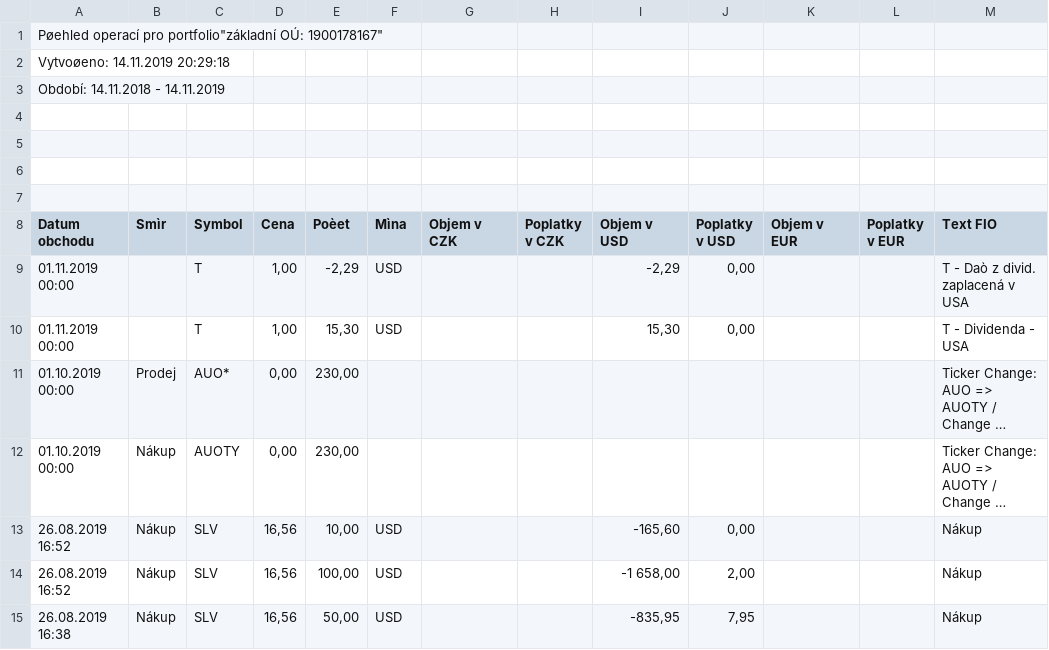
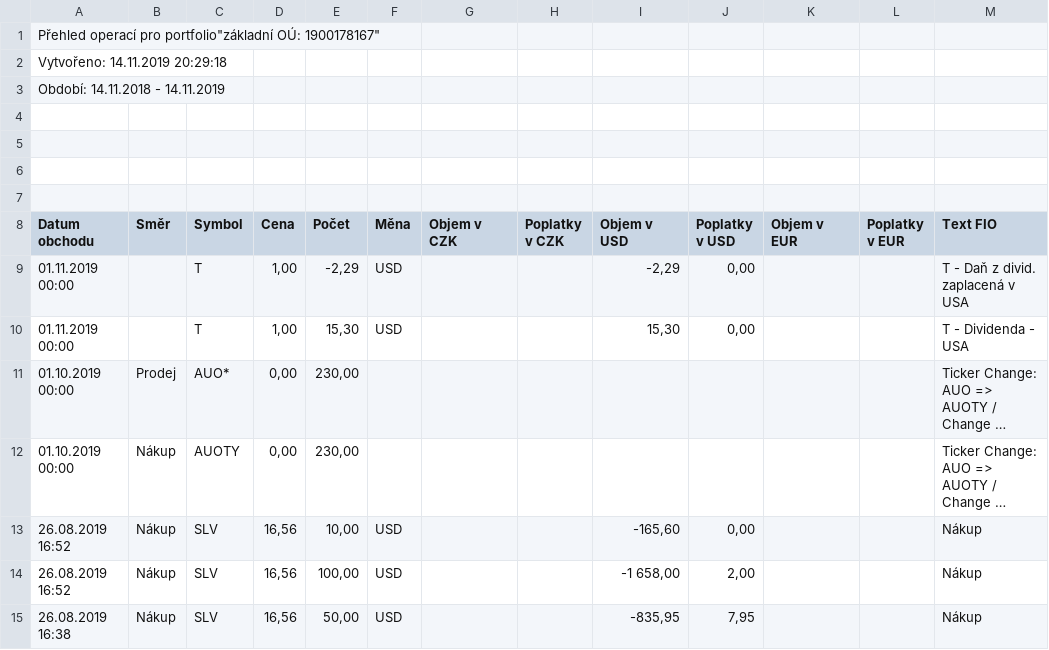
Before and after one commit to klinki/FioCsvParser, a CSV file: FioCsvParser/Data/Obchody.csv, drawn as a sheet; only a part is shown; long unchanged cells end in …; the diff covers the shown part only; the diff names each change by its address in the sheet, - before the commit and + after, or states it on an @@ line.

```diff
--- a/FioCsvParser/Data/Obchody.csv
+++ b/FioCsvParser/Data/Obchody.csv
-A1 (Datum obchodu): Pøehled operací pro…
+A1 (Datum obchodu): Přehled operací pro…
-A2 (Datum obchodu): Vytvoøeno: 14.11.2019 20:29:18
+A2 (Datum obchodu): Vytvořeno: 14.11.2019 20:29:18
-B8: Smìr
+B8: Směr
-E8: Poèet
+E8: Počet
-F8: Mìna
+F8: Měna
-M9 (Text FIO): T - Daò z divid. zaplacená v USA
+M9 (Text FIO): T - Daň z divid. zaplacená v USA
```
Also changed, not shown: 15 edited cells elsewhere in this file, 1 other file.
